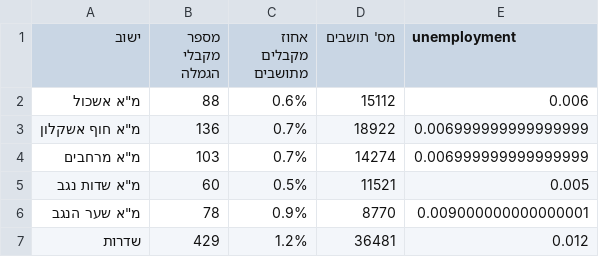
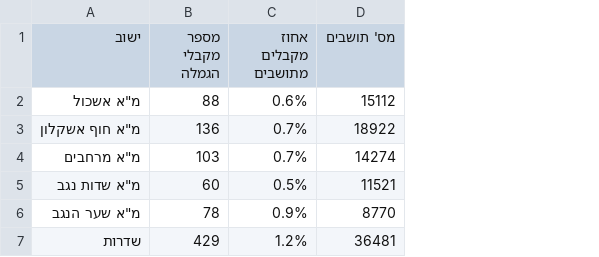
Before and after one commit to ErelBarzilay/Hackathon, a CSV file: data/unemployment_statistics.csv, drawn as a sheet; the diff names each change by its address in the sheet, - before the commit and + after, or states it on an @@ line.

```diff
--- a/data/unemployment_statistics.csv
+++ b/data/unemployment_statistics.csv
-column E (unemployment), rows 2-7: 0.006 | 0.006999999999999999 | 0.006999999999999999 | 0.005 | 0.009000000000000001 | 0.012
```
Also changed, not shown: data/population_data.csv, data/train_data.csv, 1 other file.
